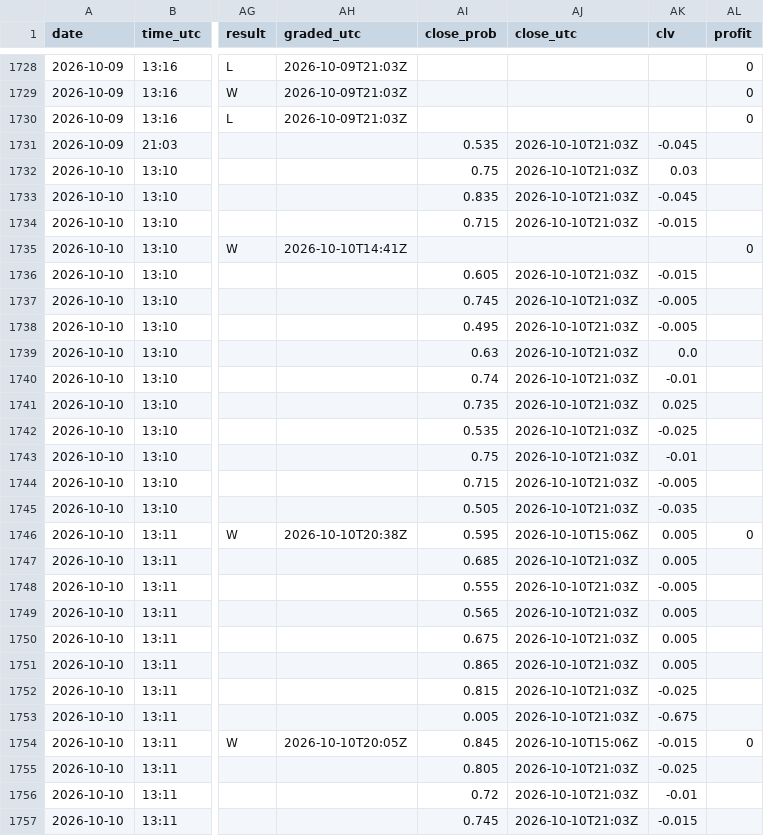
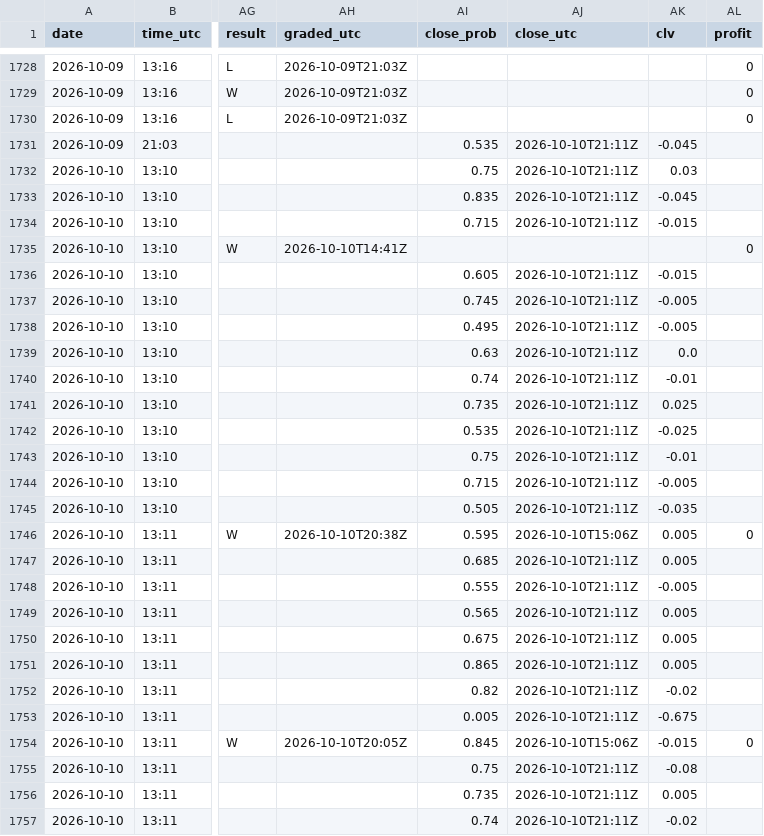
Before and after one commit to Predatuh/EdgeBot, a CSV file: data/v2/picks_log.csv, drawn as a sheet; only a part is shown, gaps mark what is left out; the diff covers the shown part only; the diff names each change by its address in the sheet, - before the commit and + after, or states it on an @@ line.

```diff
--- a/data/v2/picks_log.csv
+++ b/data/v2/picks_log.csv
-AJ1731:AJ1734 (close_utc): 2026-10-10T21:03Z
+AJ1731:AJ1734 (close_utc): 2026-10-10T21:11Z
-AJ1736:AJ1745 (close_utc): 2026-10-10T21:03Z
+AJ1736:AJ1745 (close_utc): 2026-10-10T21:11Z
-AJ1747:AJ1753 (close_utc): 2026-10-10T21:03Z
+AJ1747:AJ1753 (close_utc): 2026-10-10T21:11Z
-AI1752 (close_prob): 0.815
+AI1752 (close_prob): 0.82
-AK1752 (clv): -0.025
+AK1752 (clv): -0.02
-AI1755 (close_prob): 0.805
+AI1755 (close_prob): 0.75
-AJ1755:AJ1757 (close_utc): 2026-10-10T21:03Z
+AJ1755:AJ1757 (close_utc): 2026-10-10T21:11Z
-AK1755 (clv): -0.025
+AK1755 (clv): -0.08
-AI1756 (close_prob): 0.72
+AI1756 (close_prob): 0.735
-AK1756 (clv): -0.01
+AK1756 (clv): 0.005
-AI1757 (close_prob): 0.745
+AI1757 (close_prob): 0.74
-AK1757 (clv): -0.015
+AK1757 (clv): -0.02
```
Also changed, not shown: 100 edited cells elsewhere in this file, 1 other file.
